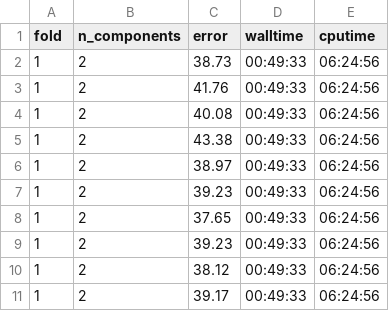
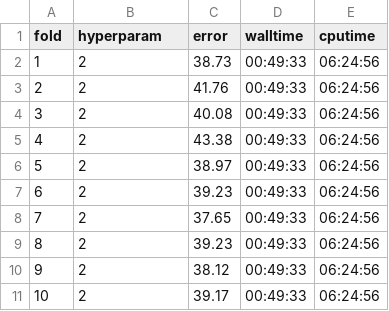
Before and after one commit to dunnkers/music-key-classification, a CSV file: results/17827845.csv, drawn as a sheet.

```diff
--- a/results/17827845.csv
+++ b/results/17827845.csv
@@ -1,11 +1,11 @@
-fold,n_components,error,walltime,cputime
+fold,hyperparam,error,walltime,cputime
 1,2,38.73,00:49:33,06:24:56
-1,2,41.76,00:49:33,06:24:56
-1,2,40.08,00:49:33,06:24:56
-1,2,43.38,00:49:33,06:24:56
-1,2,38.97,00:49:33,06:24:56
-1,2,39.23,00:49:33,06:24:56
-1,2,37.65,00:49:33,06:24:56
-1,2,39.23,00:49:33,06:24:56
-1,2,38.12,00:49:33,06:24:56
-1,2,39.17,00:49:33,06:24:56
+2,2,41.76,00:49:33,06:24:56
+3,2,40.08,00:49:33,06:24:56
+4,2,43.38,00:49:33,06:24:56
+5,2,38.97,00:49:33,06:24:56
+6,2,39.23,00:49:33,06:24:56
+7,2,37.65,00:49:33,06:24:56
+8,2,39.23,00:49:33,06:24:56
+9,2,38.12,00:49:33,06:24:56
+10,2,39.17,00:49:33,06:24:56
```
Also changed, not shown: results/17824621.csv, results/17827850.csv, 8 other files.
